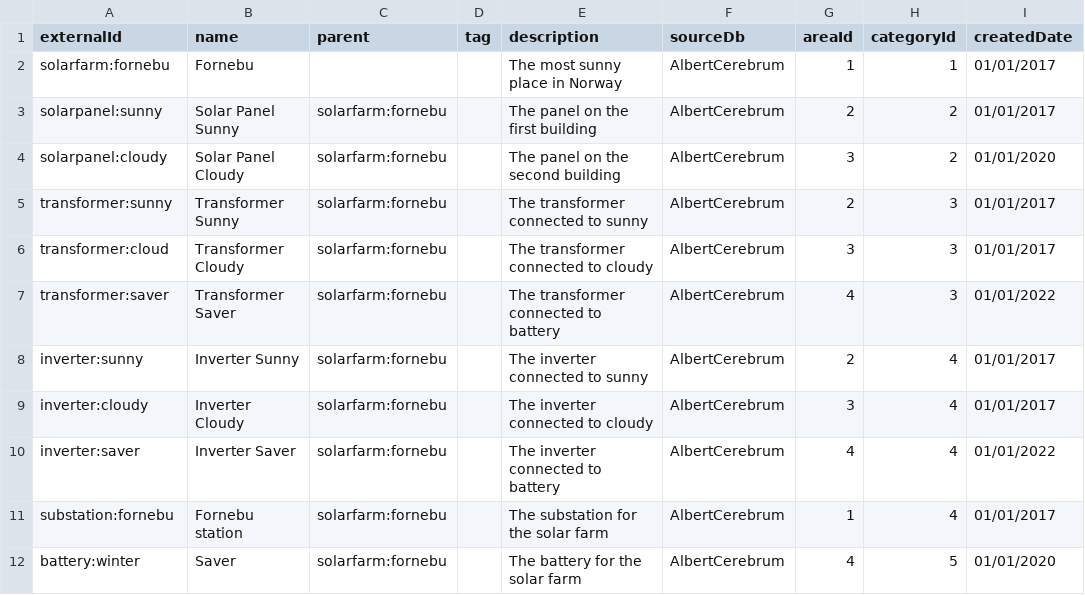
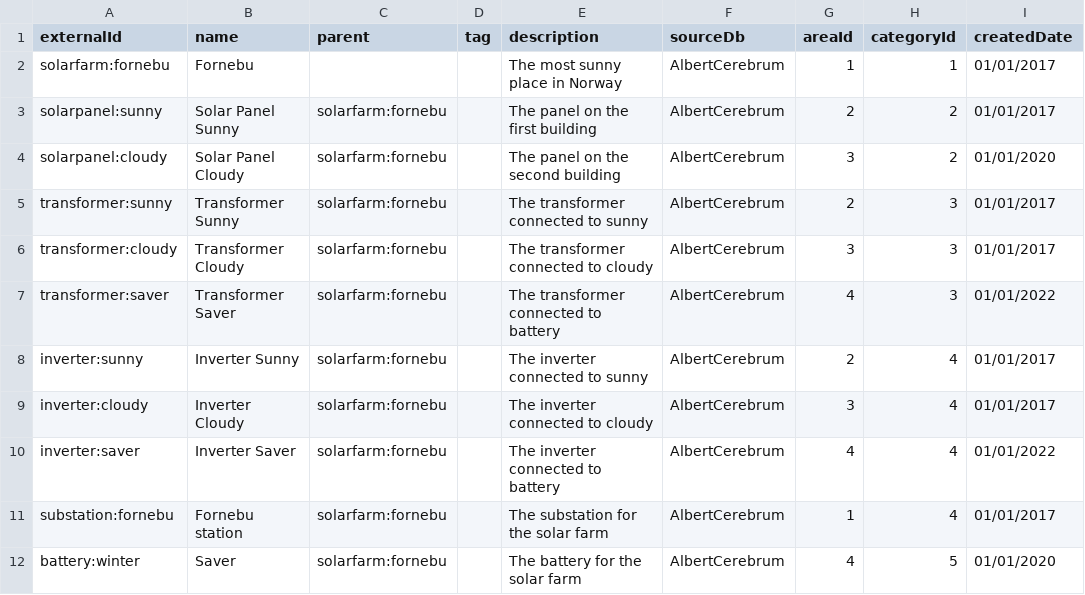
Before and after one commit to cognitedata/pygen, a CSV file: cognite/pygen/demo/solar_apm_data/Asset.csv, drawn as a sheet; only a part is shown; the diff names each change by its address in the sheet, - before the commit and + after, or states it on an @@ line.

```diff
--- a/cognite/pygen/demo/solar_apm_data/Asset.csv
+++ b/cognite/pygen/demo/solar_apm_data/Asset.csv
-A6 (externalId): transformer:cloud
+A6 (externalId): transformer:cloudy
```
Also changed, not shown: 5 other files.
